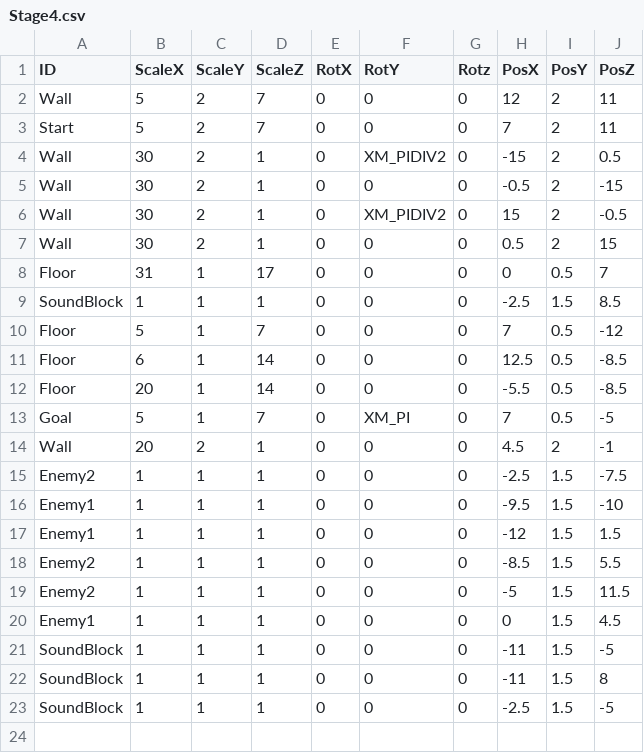
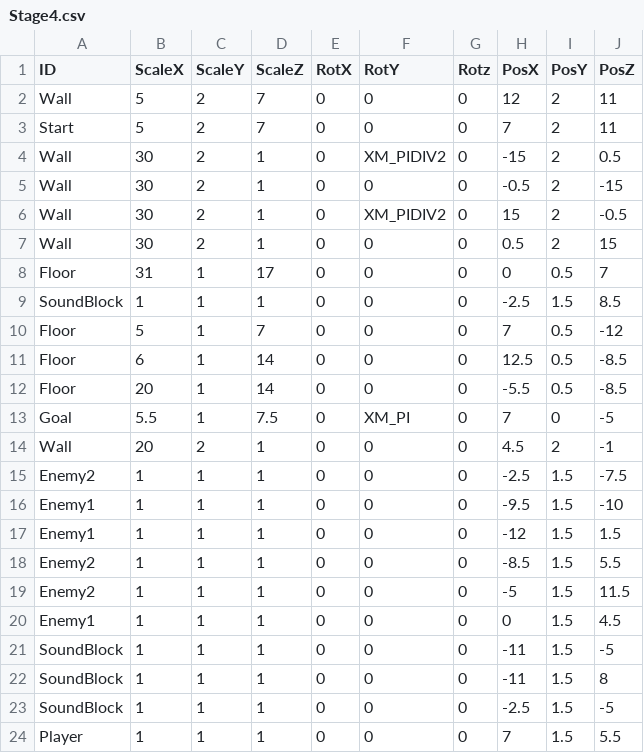
Before and after one commit to suzukiryoya/tenonaruhoue, a CSV file: FullSample100/media/Stage4.csv, drawn as a sheet.

```diff
--- a/FullSample100/media/Stage4.csv
+++ b/FullSample100/media/Stage4.csv
@@ -12,3 +12,3 @@ Floor,6,1,14,0,0,0,12.5,0.5,-8.5
 Floor,20,1,14,0,0,0,-5.5,0.5,-8.5
-Goal,5,1,7,0,XM_PI,0,7,0.5,-5
+Goal,5.5,1,7.5,0,XM_PI,0,7,0,-5
 Wall,20,2,1,0,0,0,4.5,2,-1
@@ -23 +23,2 @@ SoundBlock,1,1,1,0,0,0,-11,1.5,8
 SoundBlock,1,1,1,0,0,0,-2.5,1.5,-5
+Player,1,1,1,0,0,0,7,1.5,5.5
```
Also changed, not shown: FullSample100/media/Stage1_1.csv, FullSample100/media/Stage2.csv, 2 other files.
